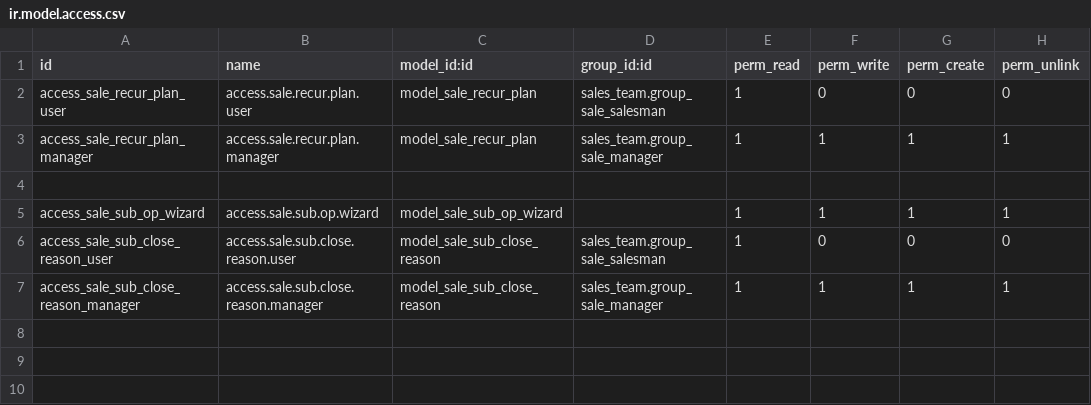
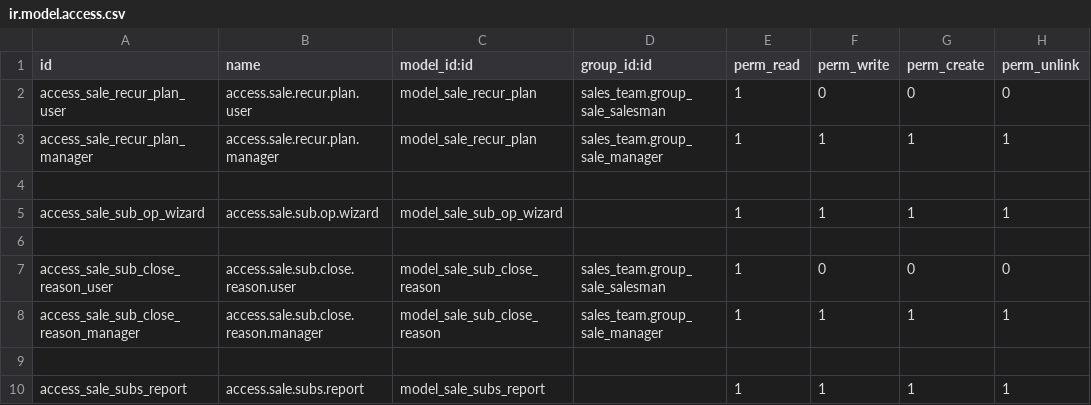
Before and after one commit to farhanrashad/gipli, a CSV file: de_subscription/security/ir.model.access.csv, drawn as a sheet.

Commit message:
udpate subscription

```diff
--- a/de_subscription/security/ir.model.access.csv
+++ b/de_subscription/security/ir.model.access.csv
@@ -5,3 +5,6 @@ access_sale_recur_plan_manager,access.sale.recur.plan.manager,model_sale_recur_p
 access_sale_sub_op_wizard,access.sale.sub.op.wizard,model_sale_sub_op_wizard,,1,1,1,1
+
 access_sale_sub_close_reason_user,access.sale.sub.close.reason.user,model_sale_sub_close_reason,sales_team.group_sale_salesman,1,0,0,0
 access_sale_sub_close_reason_manager,access.sale.sub.close.reason.manager,model_sale_sub_close_reason,sales_team.group_sale_manager,1,1,1,1
+
+access_sale_subs_report,access.sale.subs.report,model_sale_subs_report,,1,1,1,1
```
Also changed, not shown: 6 other files.
